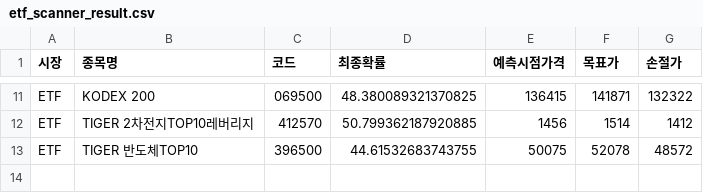
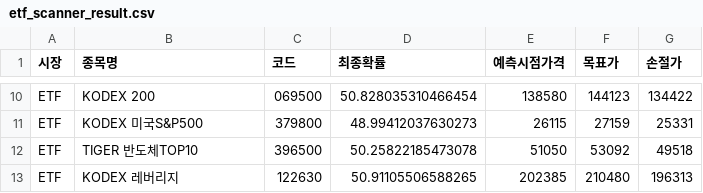
Before and after one commit to bong93/ai_stock_advisor_master, a CSV file: etf_scanner_result.csv, drawn as a sheet; only a part is shown, gaps mark what is left out; removed rows and columns are numbered as before the commit, all else as after; the diff covers the shown part only; the diff names each change by its address in the sheet, - before the commit and + after, or states it on an @@ line.

```diff
--- a/etf_scanner_result.csv
+++ b/etf_scanner_result.csv
-D10 (최종확률): 48.380089321370825
+D10 (최종확률): 50.828035310466454
-E10 (예측시점가격): 136415
+E10 (예측시점가격): 138580
-F10 (목표가): 141871
+F10 (목표가): 144123
-G10 (손절가): 132322
+G10 (손절가): 134422
-row 12: ETF | TIGER 2차전지TOP10레버리지 | 412570 | 50.799362187920885 | 1456 | 1514 | 1412
+row 11: ETF | KODEX 미국S&P500 | 379800 | 48.99412037630273 | 26115 | 27159 | 25331
-D12 (최종확률): 44.61532683743755
+D12 (최종확률): 50.25822185473078
-E12 (예측시점가격): 50075
+E12 (예측시점가격): 51050
-F12 (목표가): 52078
+F12 (목표가): 53092
-G12 (손절가): 48572
+G12 (손절가): 49518
+row 13: ETF | KODEX 레버리지 | 122630 | 50.91105506588265 | 202385 | 210480 | 196313
```
Also changed, not shown: 1 added row, 2 removed rows and 28 edited cells elsewhere in this file, morning_scan_result.csv.
